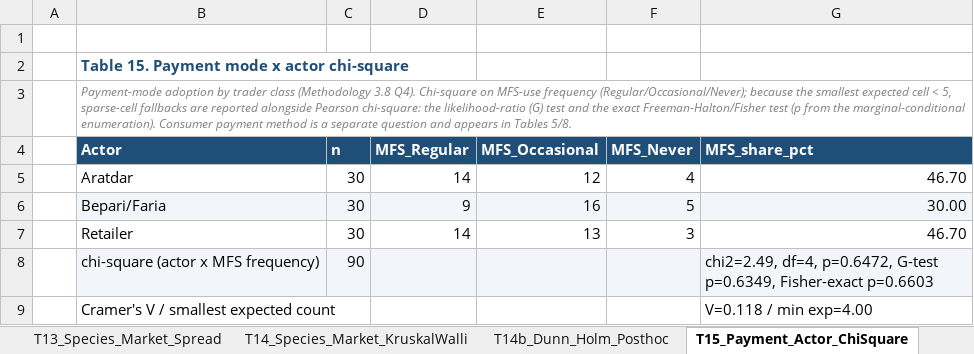
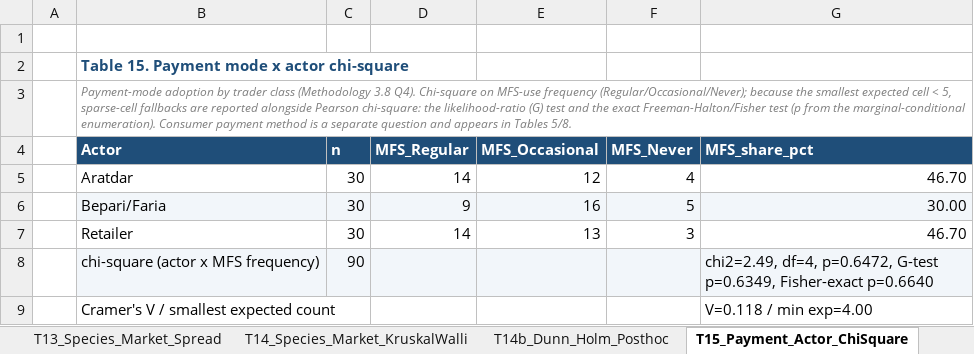
Before and after one commit to rafsancuac/TermPaperNew, an Excel workbook: analysis_outputs/Analysis_Summary.xlsx, sheet T15_Payment_Actor_ChiSquare, drawn as a sheet; values as stored, in another font and other column widths than the file's, no borders; the diff names each change by its address in the sheet, - before the commit and + after, or states it on an @@ line.

```diff
--- a/analysis_outputs/Analysis_Summary.xlsx (sheet T15_Payment_Actor_ChiSquare)
+++ b/analysis_outputs/Analysis_Summary.xlsx (sheet T15_Payment_Actor_ChiSquare)
-G8 (MFS_share_pct): …p=0.6349, Fisher-exact p=0.6603
+G8 (MFS_share_pct): …p=0.6349, Fisher-exact p=0.6640
```
Also changed, not shown: 04_data_filled/Marine_Fish_Marketing_Data_Entry_Chattogram_REAL_FILLED.xlsx, analysis_outputs_r/R_Analysis_Summary.xlsx, 41 other files.
